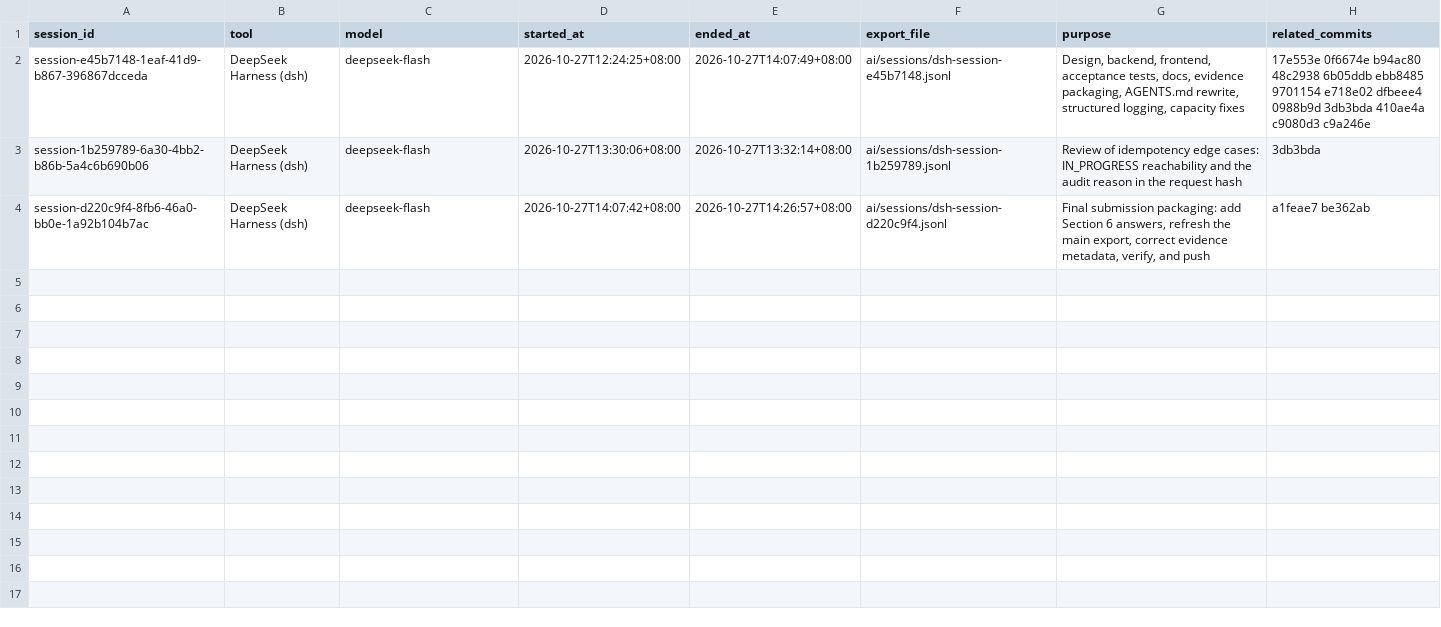
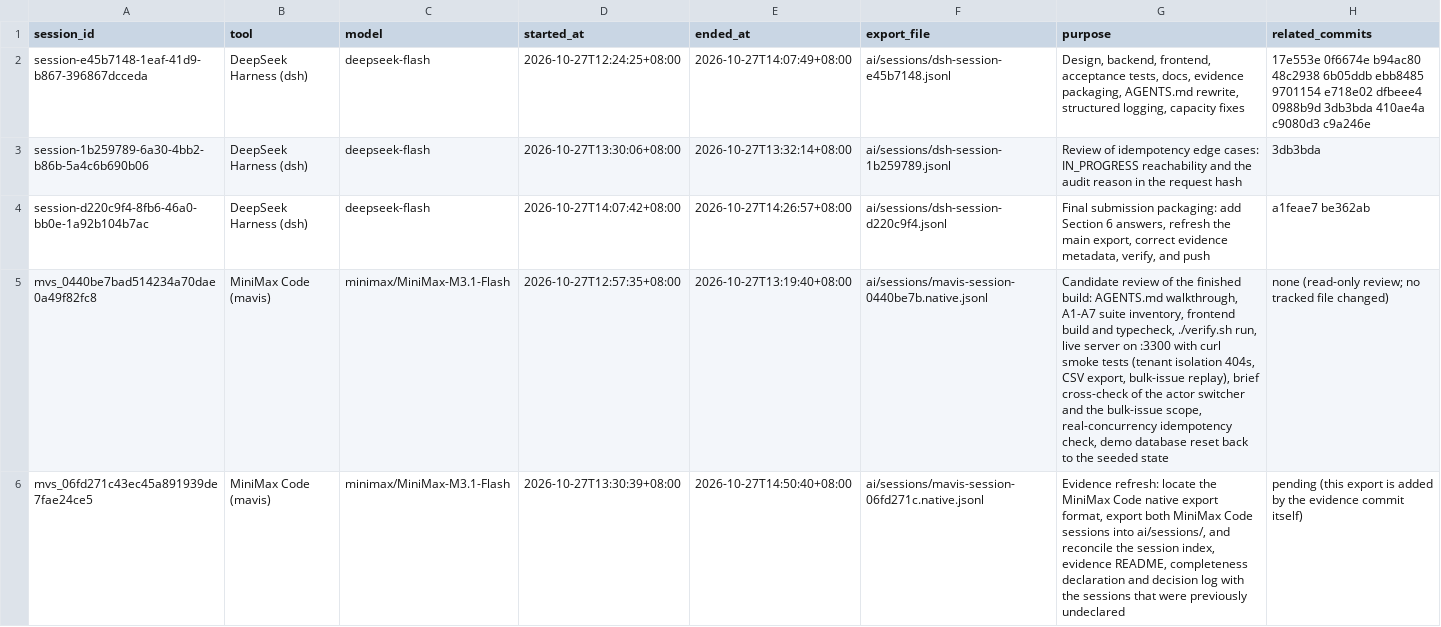
Before and after one commit to Dyna829/ocean, a CSV file: ai/session-index.csv, drawn as a sheet; the diff names each change by its address in the sheet, - before the commit and + after, or states it on an @@ line.

Commit message:
chore: export the MiniMax Code sessions and reconcile the AI evidence
Two MiniMax Code sessions ran in this workspace and were missing from the
packaged evidence: a candidate review of the finished build (12:57-13:19
+08:00) and the evidence refresh itself. Both are now exported natively into
ai/sessions/ as sha256-verified copies of the runtime's own files, indexed in
ai/session-index.csv, and disclosed in the completeness declaration, which
previously stated that no other AI tool had been used.

Each session also ships its runtime activity log, the llm-call record (model,
system prompt, tool schemas), and the session manifest, so the second tool's
evidence stands on its own.

Adds three further decisions (D9-D11) to ai/decision-log.md: the actor
switcher is brief-mandated, the review's own smoke test polluted the demo
database and was reset, and every session must be declared even when the
evidence pack has already shipped.

Verified with ./verify.sh: 17 passed, web type check clean.

```diff
--- a/ai/session-index.csv
+++ b/ai/session-index.csv
+row 5: mvs_0440be7bad514234a70dae0a49f82fc8 | MiniMax Code (mavis) | minimax/MiniMax-M3.1-Flash | 2026-10-27T12:57:35+08:00 | 2026-10-27T13:19:40+08:00 | ai/sessions/mavis-session-0440be7b.native.jsonl | Candidate review of the finished build: AGENTS.md walkthrough, A1-A7 suite inventory, frontend build and typecheck, ./verify.sh run, live server on :3300 with curl smoke tests (tenant isolation 404s, CSV export, bulk-issue replay), brief cross-check of the actor switcher and the bulk-issue scope, real-concurrency idempotency check, demo database reset back to the seeded state | none (read-only review; no tracked file changed)
+row 6: mvs_06fd271c43ec45a891939de7fae24ce5 | MiniMax Code (mavis) | minimax/MiniMax-M3.1-Flash | 2026-10-27T13:30:39+08:00 | 2026-10-27T14:50:40+08:00 | ai/sessions/mavis-session-06fd271c.native.jsonl | Evidence refresh: locate the MiniMax Code native export format, export both MiniMax Code sessions into ai/sessions/, and reconcile the session index, evidence README, completeness declaration and decision log with the sessions that were previously undeclared | pending (this export is added by the evidence commit itself)
```
Also changed, not shown: 13 other files.
